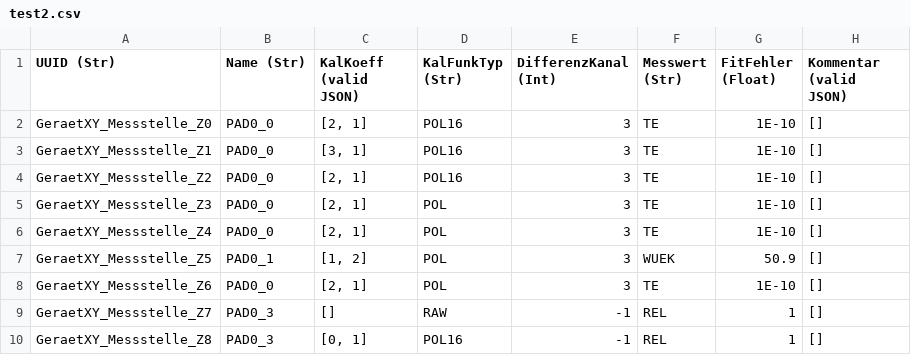
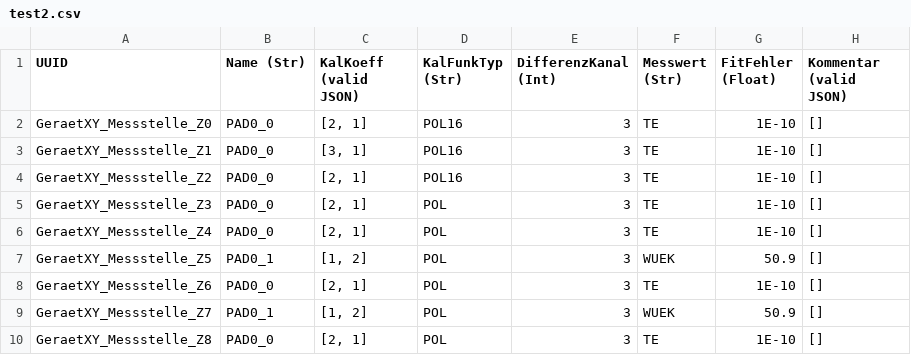
Before and after one commit to timhenning1997/Com-Utility-Manager, a CSV file: test2.csv, drawn as a sheet.

```diff
--- a/test2.csv
+++ b/test2.csv
@@ -1,2 +1,2 @@
-UUID (Str);Name (Str);KalKoeff (valid JSON);KalFunkTyp (Str);DifferenzKanal (Int);Messwert (Str);FitFehler (Float);Kommentar (valid JSON)
+UUID;Name (Str);KalKoeff (valid JSON);KalFunkTyp (Str);DifferenzKanal (Int);Messwert (Str);FitFehler (Float);Kommentar (valid JSON)
 GeraetXY_Messstelle_Z0;PAD0_0;[2, 1];POL16;3;TE;1E-10;[]
@@ -8,3 +8,3 @@ GeraetXY_Messstelle_Z5;PAD0_1;"[1, 2]";POL;3;WUEK;50.9;[]
 GeraetXY_Messstelle_Z6;PAD0_0;[2, 1];POL;3;TE;1E-10;[]
-GeraetXY_Messstelle_Z7;PAD0_3;[];RAW;-1;REL;1;[]
-GeraetXY_Messstelle_Z8;PAD0_3;[0, 1];POL16;-1;REL;1;[]
+GeraetXY_Messstelle_Z7;PAD0_1;"[1, 2]";POL;3;WUEK;50.9;[]
+GeraetXY_Messstelle_Z8;PAD0_0;[2, 1];POL;3;TE;1E-10;[]
```
Also changed, not shown: testmessstellenliste.csv, 5 other files.
